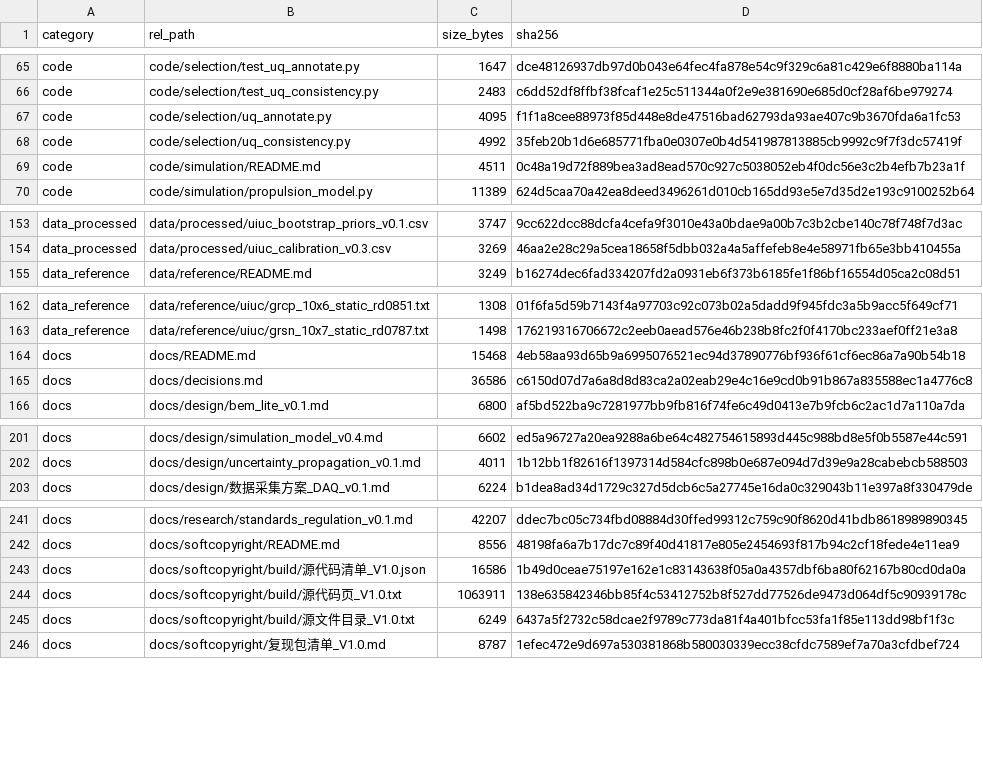
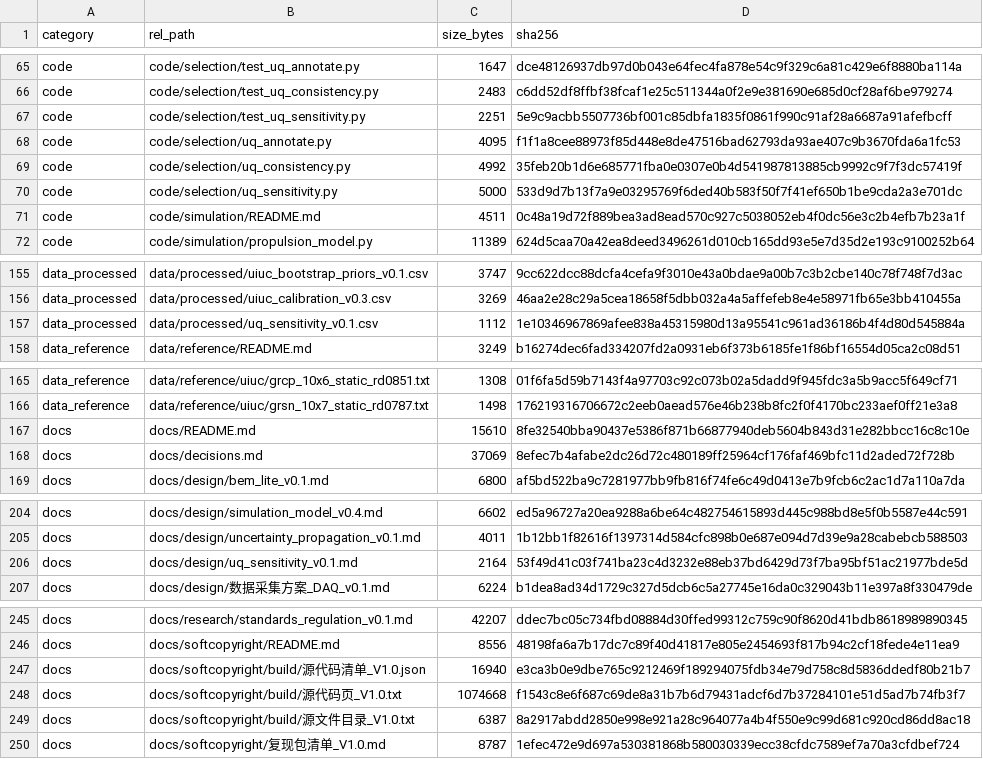
Before and after one commit to YWC886/new-folder, a CSV file: data/processed/release_manifest_v0.1.csv, drawn as a sheet; only a part is shown, gaps mark what is left out; the diff covers the shown part only.

Commit message:
R44: U(k=2) sensitivity analysis shows knee robust to U in SIM (4 tests, D059)

```diff
--- a/data/processed/release_manifest_v0.1.csv
+++ b/data/processed/release_manifest_v0.1.csv
@@ -66,4 +66,6 @@ code,code/selection/test_uq_annotate.py,1647,dce48126937db97d0b043e64fec4fa878e5
 code,code/selection/test_uq_consistency.py,2483,c6dd52df8ffbf38fcaf1e25c511344a0f2e9e381690e685d0cf28af6be979274
+code,code/selection/test_uq_sensitivity.py,2251,5e9c9acbb5507736bf001c85dbfa1835f0861f990c91af28a6687a91afefbcff
 code,code/selection/uq_annotate.py,4095,f1f1a8cee88973f85d448e8de47516bad62793da93ae407c9b3670fda6a1fc53
 code,code/selection/uq_consistency.py,4992,35feb20b1d6e685771fba0e0307e0b4d541987813885cb9992c9f7f3dc57419f
+code,code/selection/uq_sensitivity.py,5000,533d9d7b13f7a9e03295769f6ded40b583f50f7f41ef650b1be9cda2a3e701dc
 code,code/simulation/README.md,4511,0c48a19d72f889bea3ad8ead570c927c5038052eb4f0dc56e3c2b4efb7b23a1f
@@ -154,2 +156,3 @@ data_processed,data/processed/uiuc_bootstrap_priors_v0.1.csv,3747,9cc622dcc88dcf
 data_processed,data/processed/uiuc_calibration_v0.3.csv,3269,46aa2e28c29a5cea18658f5dbb032a4a5affefeb8e4e58971fb65e3bb410455a
+data_processed,data/processed/uq_sensitivity_v0.1.csv,1112,1e10346967869afee838a45315980d13a95541c961ad36186b4f4d80d545884a
 data_reference,data/reference/README.md,3249,b16274dec6fad334207fd2a0931eb6f373b6185fe1f86bf16554d05ca2c08d51
@@ -163,4 +166,4 @@ data_reference,data/reference/uiuc/grcp_10x6_static_rd0851.txt,1308,01f6fa5d59b7
 data_reference,data/reference/uiuc/grsn_10x7_static_rd0787.txt,1498,176219316706672c2eeb0aead576e46b238b8fc2f0f4170bc233aef0ff21e3a8
-docs,docs/README.md,15468,4eb58aa93d65b9a6995076521ec94d37890776bf936f61cf6ec86a7a90b54b18
-docs,docs/decisions.md,36586,c6150d07d7a6a8d8d83ca2a02eab29e4c16e9cd0b91b867a835588ec1a4776c8
+docs,docs/README.md,15610,8fe32540bba90437e5386f871b66877940deb5604b843d31e282bbcc16c8c10e
+docs,docs/decisions.md,37069,8efec7b4afabe2dc26d72c480189ff25964cf176faf469bfc11d2aded72f728b
 docs,docs/design/bem_lite_v0.1.md,6800,af5bd522ba9c7281977bb9fb816f74fe6c49d0413e7b9fcb6c2ac1d7a110a7da
@@ -202,2 +205,3 @@ docs,docs/design/simulation_model_v0.4.md,6602,ed5a96727a20ea9288a6be64c48275461
 docs,docs/design/uncertainty_propagation_v0.1.md,4011,1b12bb1f82616f1397314d584cfc898b0e687e094d7d39e9a28cabebcb588503
+docs,docs/design/uq_sensitivity_v0.1.md,2164,53f49d41c03f741ba23c4d3232e88eb37bd6429d73f7ba95bf51ac21977bde5d
 docs,docs/design/数据采集方案_DAQ_v0.1.md,6224,b1dea8ad34d1729c327d5dcb6c5a27745e16da0c329043b11e397a8f330479de
@@ -242,5 +246,5 @@ docs,docs/research/standards_regulation_v0.1.md,42207,ddec7bc05c734fbd08884d30ff
 docs,docs/softcopyright/README.md,8556,48198fa6a7b17dc7c89f40d41817e805e2454693f817b94c2cf18fede4e11ea9
-docs,docs/softcopyright/build/源代码清单_V1.0.json,16586,1b49d0ceae75197e162e1c83143638f05a0a4357dbf6ba80f62167b80cd0da0a
-docs,docs/softcopyright/build/源代码页_V1.0.txt,1063911,138e635842346bb85f4c53412752b8f527dd77526de9473d064df5c90939178c
-docs,docs/softcopyright/build/源文件目录_V1.0.txt,6249,6437a5f2732c58dcae2f9789c773da81f4a401bfcc53fa1f85e113dd98bf1f3c
+docs,docs/softcopyright/build/源代码清单_V1.0.json,16940,e3ca3b0e9dbe765c9212469f189294075fdb34e79d758c8d5836ddedf80b21b7
+docs,docs/softcopyright/build/源代码页_V1.0.txt,1074668,f1543c8e6f687c69de8a31b7b6d79431adcf6d7b37284101e51d5ad7b74fb3f7
+docs,docs/softcopyright/build/源文件目录_V1.0.txt,6387,8a2917abdd2850e998e921a28c964077a4b4f550e9c99d681c920cd86dd8ac18
 docs,docs/softcopyright/复现包清单_V1.0.md,8787,1efec472e9d697a530381868b580030339ecc38cfdc7589ef7a70a3cfdbef724
```
Also changed, not shown: 2 edited cells elsewhere in this file, 9 other files.
